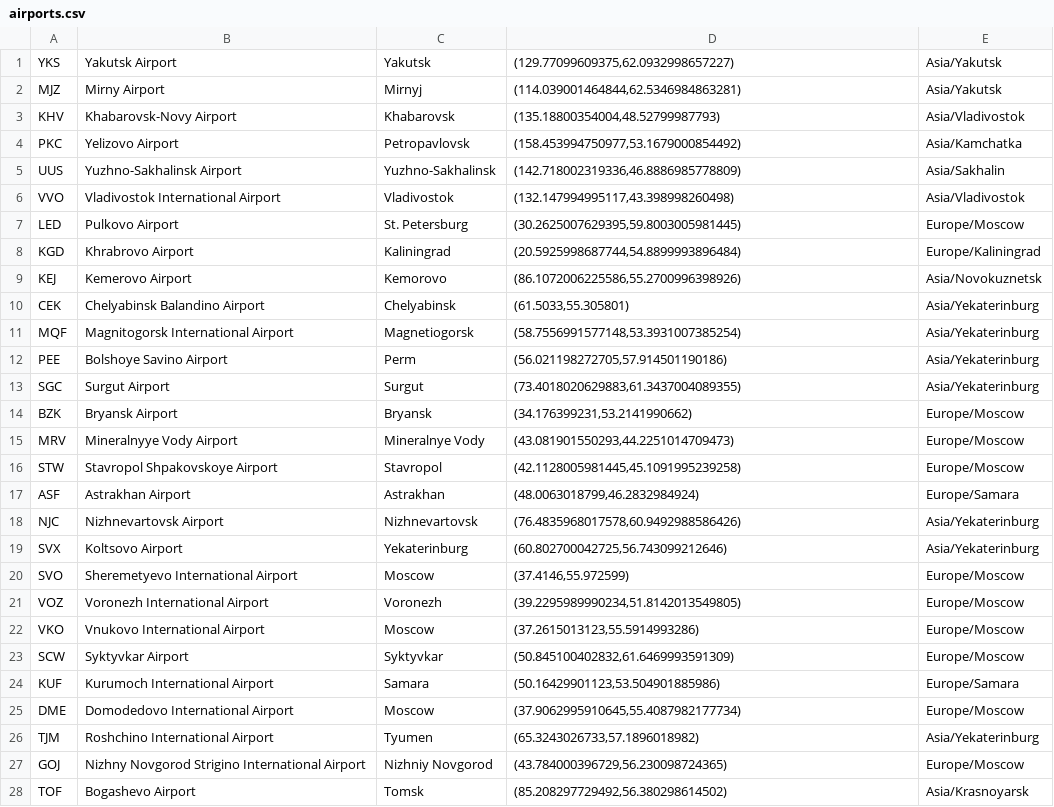
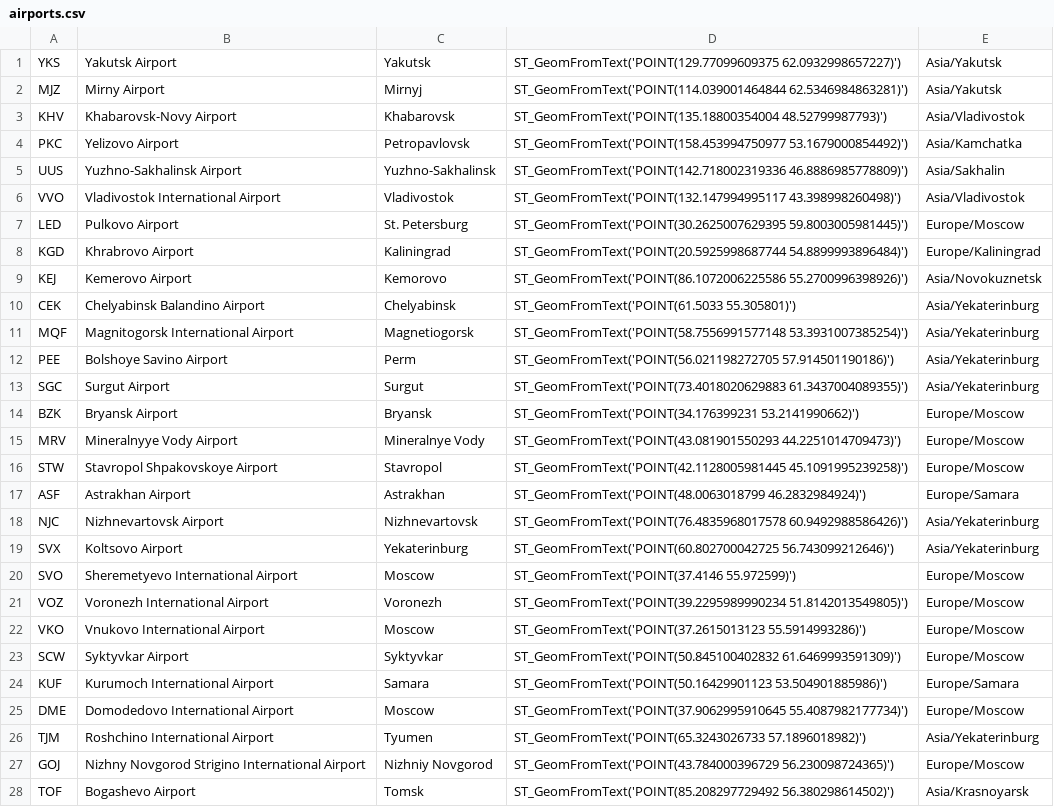
Before and after one commit to kLubidorka/Stepik-SQL-quiz, a CSV file: airtrans_new/airports.csv, drawn as a sheet; only a part is shown; the diff covers the shown part only.

```diff
--- a/airtrans_new/airports.csv
+++ b/airtrans_new/airports.csv
@@ -1,28 +1,28 @@
-YKS,Yakutsk Airport,Yakutsk,"(129.77099609375,62.0932998657227)",Asia/Yakutsk
-MJZ,Mirny Airport,Mirnyj,"(114.039001464844,62.5346984863281)",Asia/Yakutsk
-KHV,Khabarovsk-Novy Airport,Khabarovsk,"(135.18800354004,48.52799987793)",Asia/Vladivostok
-PKC,Yelizovo Airport,Petropavlovsk,"(158.453994750977,53.1679000854492)",Asia/Kamchatka
-UUS,Yuzhno-Sakhalinsk Airport,Yuzhno-Sakhalinsk,"(142.718002319336,46.8886985778809)",Asia/Sakhalin
-VVO,Vladivostok International Airport,Vladivostok,"(132.147994995117,43.398998260498)",Asia/Vladivostok
-LED,Pulkovo Airport,St. Petersburg,"(30.2625007629395,59.8003005981445)",Europe/Moscow
-KGD,Khrabrovo Airport,Kaliningrad,"(20.5925998687744,54.8899993896484)",Europe/Kaliningrad
-KEJ,Kemerovo Airport,Kemorovo,"(86.1072006225586,55.2700996398926)",Asia/Novokuznetsk
-CEK,Chelyabinsk Balandino Airport,Chelyabinsk,"(61.5033,55.305801)",Asia/Yekaterinburg
-MQF,Magnitogorsk International Airport,Magnetiogorsk,"(58.7556991577148,53.3931007385254)",Asia/Yekaterinburg
-PEE,Bolshoye Savino Airport,Perm,"(56.021198272705,57.914501190186)",Asia/Yekaterinburg
-SGC,Surgut Airport,Surgut,"(73.4018020629883,61.3437004089355)",Asia/Yekaterinburg
-BZK,Bryansk Airport,Bryansk,"(34.176399231,53.2141990662)",Europe/Moscow
-MRV,Mineralnyye Vody Airport,Mineralnye Vody,"(43.081901550293,44.2251014709473)",Europe/Moscow
-STW,Stavropol Shpakovskoye Airport,Stavropol,"(42.1128005981445,45.1091995239258)",Europe/Moscow
-ASF,Astrakhan Airport,Astrakhan,"(48.0063018799,46.2832984924)",Europe/Samara
-NJC,Nizhnevartovsk Airport,Nizhnevartovsk,"(76.4835968017578,60.9492988586426)",Asia/Yekaterinburg
-SVX,Koltsovo Airport,Yekaterinburg,"(60.802700042725,56.743099212646)",Asia/Yekaterinburg
-SVO,Sheremetyevo International Airport,Moscow,"(37.4146,55.972599)",Europe/Moscow
-VOZ,Voronezh International Airport,Voronezh,"(39.2295989990234,51.8142013549805)",Europe/Moscow
-VKO,Vnukovo International Airport,Moscow,"(37.2615013123,55.5914993286)",Europe/Moscow
-SCW,Syktyvkar Airport,Syktyvkar,"(50.845100402832,61.6469993591309)",Europe/Moscow
-KUF,Kurumoch International Airport,Samara,"(50.16429901123,53.504901885986)",Europe/Samara
-DME,Domodedovo International Airport,Moscow,"(37.9062995910645,55.4087982177734)",Europe/Moscow
-TJM,Roshchino International Airport,Tyumen,"(65.3243026733,57.1896018982)",Asia/Yekaterinburg
-GOJ,Nizhny Novgorod Strigino International Airport,Nizhniy Novgorod,"(43.784000396729,56.230098724365)",Europe/Moscow
-TOF,Bogashevo Airport,Tomsk,"(85.208297729492,56.380298614502)",Asia/Krasnoyarsk
+YKS,Yakutsk Airport,Yakutsk,ST_GeomFromText('POINT(129.77099609375 62.0932998657227)'),Asia/Yakutsk
+MJZ,Mirny Airport,Mirnyj,ST_GeomFromText('POINT(114.039001464844 62.5346984863281)'),Asia/Yakutsk
+KHV,Khabarovsk-Novy Airport,Khabarovsk,ST_GeomFromText('POINT(135.18800354004 48.52799987793)'),Asia/Vladivostok
+PKC,Yelizovo Airport,Petropavlovsk,ST_GeomFromText('POINT(158.453994750977 53.1679000854492)'),Asia/Kamchatka
+UUS,Yuzhno-Sakhalinsk Airport,Yuzhno-Sakhalinsk,ST_GeomFromText('POINT(142.718002319336 46.8886985778809)'),Asia/Sakhalin
+VVO,Vladivostok International Airport,Vladivostok,ST_GeomFromText('POINT(132.147994995117 43.398998260498)'),Asia/Vladivostok
+LED,Pulkovo Airport,St. Petersburg,ST_GeomFromText('POINT(30.2625007629395 59.8003005981445)'),Europe/Moscow
+KGD,Khrabrovo Airport,Kaliningrad,ST_GeomFromText('POINT(20.5925998687744 54.8899993896484)'),Europe/Kaliningrad
+KEJ,Kemerovo Airport,Kemorovo,ST_GeomFromText('POINT(86.1072006225586 55.2700996398926)'),Asia/Novokuznetsk
+CEK,Chelyabinsk Balandino Airport,Chelyabinsk,ST_GeomFromText('POINT(61.5033 55.305801)'),Asia/Yekaterinburg
+MQF,Magnitogorsk International Airport,Magnetiogorsk,ST_GeomFromText('POINT(58.7556991577148 53.3931007385254)'),Asia/Yekaterinburg
+PEE,Bolshoye Savino Airport,Perm,ST_GeomFromText('POINT(56.021198272705 57.914501190186)'),Asia/Yekaterinburg
+SGC,Surgut Airport,Surgut,ST_GeomFromText('POINT(73.4018020629883 61.3437004089355)'),Asia/Yekaterinburg
+BZK,Bryansk Airport,Bryansk,ST_GeomFromText('POINT(34.176399231 53.2141990662)'),Europe/Moscow
+MRV,Mineralnyye Vody Airport,Mineralnye Vody,ST_GeomFromText('POINT(43.081901550293 44.2251014709473)'),Europe/Moscow
+STW,Stavropol Shpakovskoye Airport,Stavropol,ST_GeomFromText('POINT(42.1128005981445 45.1091995239258)'),Europe/Moscow
+ASF,Astrakhan Airport,Astrakhan,ST_GeomFromText('POINT(48.0063018799 46.2832984924)'),Europe/Samara
+NJC,Nizhnevartovsk Airport,Nizhnevartovsk,ST_GeomFromText('POINT(76.4835968017578 60.9492988586426)'),Asia/Yekaterinburg
+SVX,Koltsovo Airport,Yekaterinburg,ST_GeomFromText('POINT(60.802700042725 56.743099212646)'),Asia/Yekaterinburg
+SVO,Sheremetyevo International Airport,Moscow,ST_GeomFromText('POINT(37.4146 55.972599)'),Europe/Moscow
+VOZ,Voronezh International Airport,Voronezh,ST_GeomFromText('POINT(39.2295989990234 51.8142013549805)'),Europe/Moscow
+VKO,Vnukovo International Airport,Moscow,ST_GeomFromText('POINT(37.2615013123 55.5914993286)'),Europe/Moscow
+SCW,Syktyvkar Airport,Syktyvkar,ST_GeomFromText('POINT(50.845100402832 61.6469993591309)'),Europe/Moscow
+KUF,Kurumoch International Airport,Samara,ST_GeomFromText('POINT(50.16429901123 53.504901885986)'),Europe/Samara
+DME,Domodedovo International Airport,Moscow,ST_GeomFromText('POINT(37.9062995910645 55.4087982177734)'),Europe/Moscow
+TJM,Roshchino International Airport,Tyumen,ST_GeomFromText('POINT(65.3243026733 57.1896018982)'),Asia/Yekaterinburg
+GOJ,Nizhny Novgorod Strigino International Airport,Nizhniy Novgorod,ST_GeomFromText('POINT(43.784000396729 56.230098724365)'),Europe/Moscow
+TOF,Bogashevo Airport,Tomsk,ST_GeomFromText('POINT(85.208297729492 56.380298614502)'),Asia/Krasnoyarsk
```
Also changed, not shown: 76 edited cells elsewhere in this file, 6 other files.
